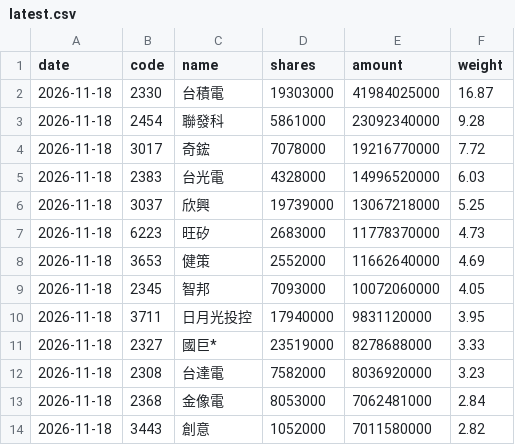
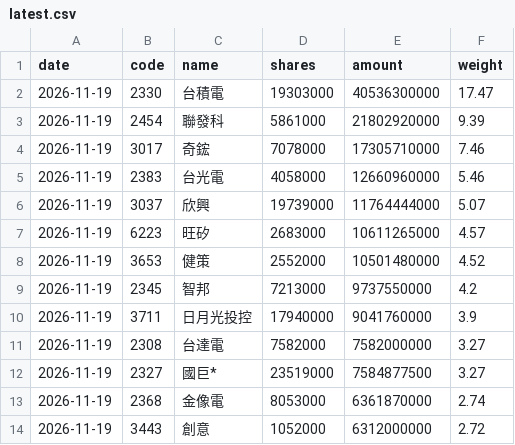
Before and after one commit to jason8745/00981A-tracker, a CSV file: data/latest.csv, drawn as a sheet; only a part is shown; the diff covers the shown part only.

```diff
--- a/data/latest.csv
+++ b/data/latest.csv
@@ -1,14 +1,14 @@
 date,code,name,shares,amount,weight
-2026-11-18,2330,台積電,19303000,41984025000,16.87
-2026-11-18,2454,聯發科,5861000,23092340000,9.28
-2026-11-18,3017,奇鋐,7078000,19216770000,7.72
-2026-11-18,2383,台光電,4328000,14996520000,6.03
-2026-11-18,3037,欣興,19739000,13067218000,5.25
-2026-11-18,6223,旺矽,2683000,11778370000,4.73
-2026-11-18,3653,健策,2552000,11662640000,4.69
-2026-11-18,2345,智邦,7093000,10072060000,4.05
-2026-11-18,3711,日月光投控,17940000,9831120000,3.95
-2026-11-18,2327,國巨*,23519000,8278688000,3.33
-2026-11-18,2308,台達電,7582000,8036920000,3.23
-2026-11-18,2368,金像電,8053000,7062481000,2.84
-2026-11-18,3443,創意,1052000,7011580000,2.82
+2026-11-19,2330,台積電,19303000,40536300000,17.47
+2026-11-19,2454,聯發科,5861000,21802920000,9.39
+2026-11-19,3017,奇鋐,7078000,17305710000,7.46
+2026-11-19,2383,台光電,4058000,12660960000,5.46
+2026-11-19,3037,欣興,19739000,11764444000,5.07
+2026-11-19,6223,旺矽,2683000,10611265000,4.57
+2026-11-19,3653,健策,2552000,10501480000,4.52
+2026-11-19,2345,智邦,7213000,9737550000,4.2
+2026-11-19,3711,日月光投控,17940000,9041760000,3.9
+2026-11-19,2308,台達電,7582000,7582000000,3.27
+2026-11-19,2327,國巨*,23519000,7584877500,3.27
+2026-11-19,2368,金像電,8053000,6361870000,2.74
+2026-11-19,3443,創意,1052000,6312000000,2.72
```
Also changed, not shown: 3 added rows, 3 removed rows and 81 edited cells elsewhere in this file, 4 other files.
